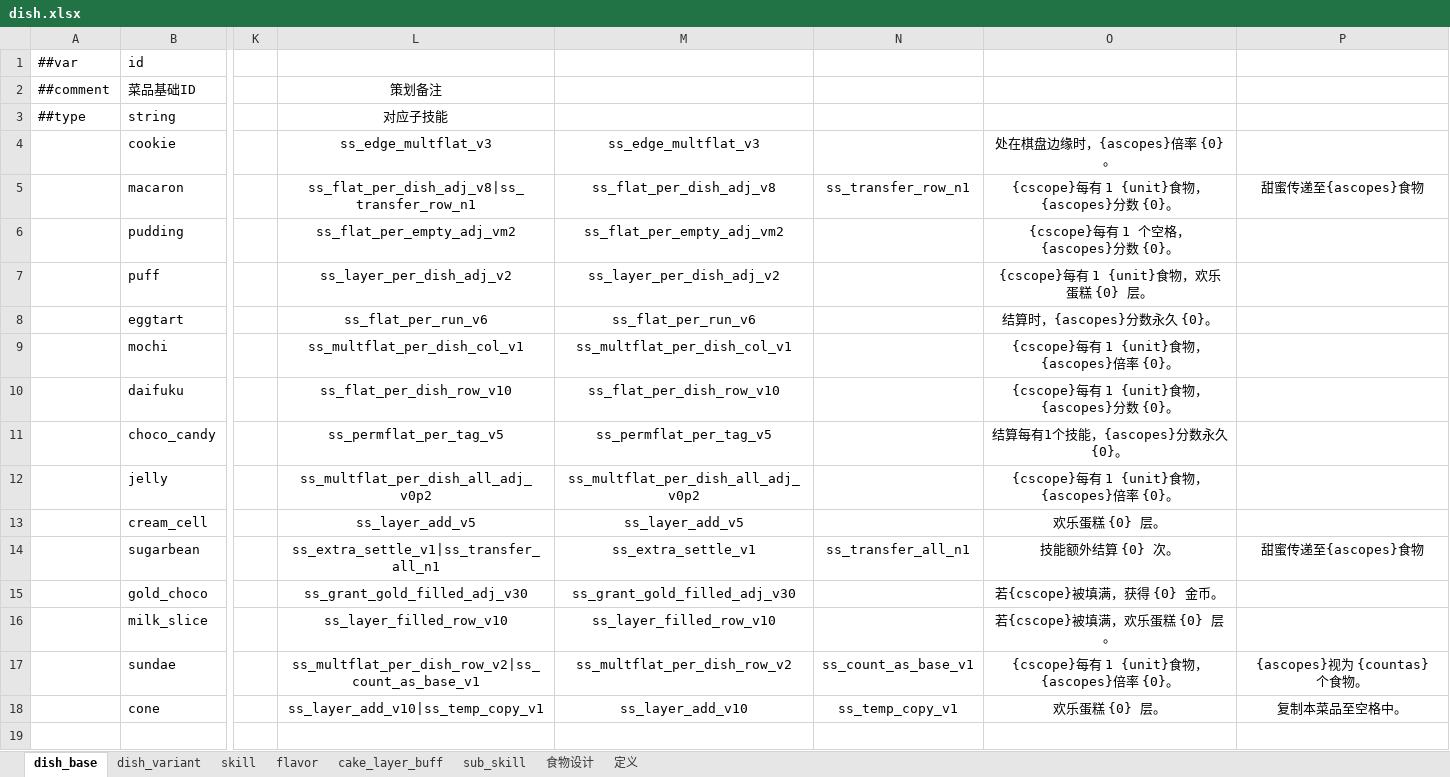
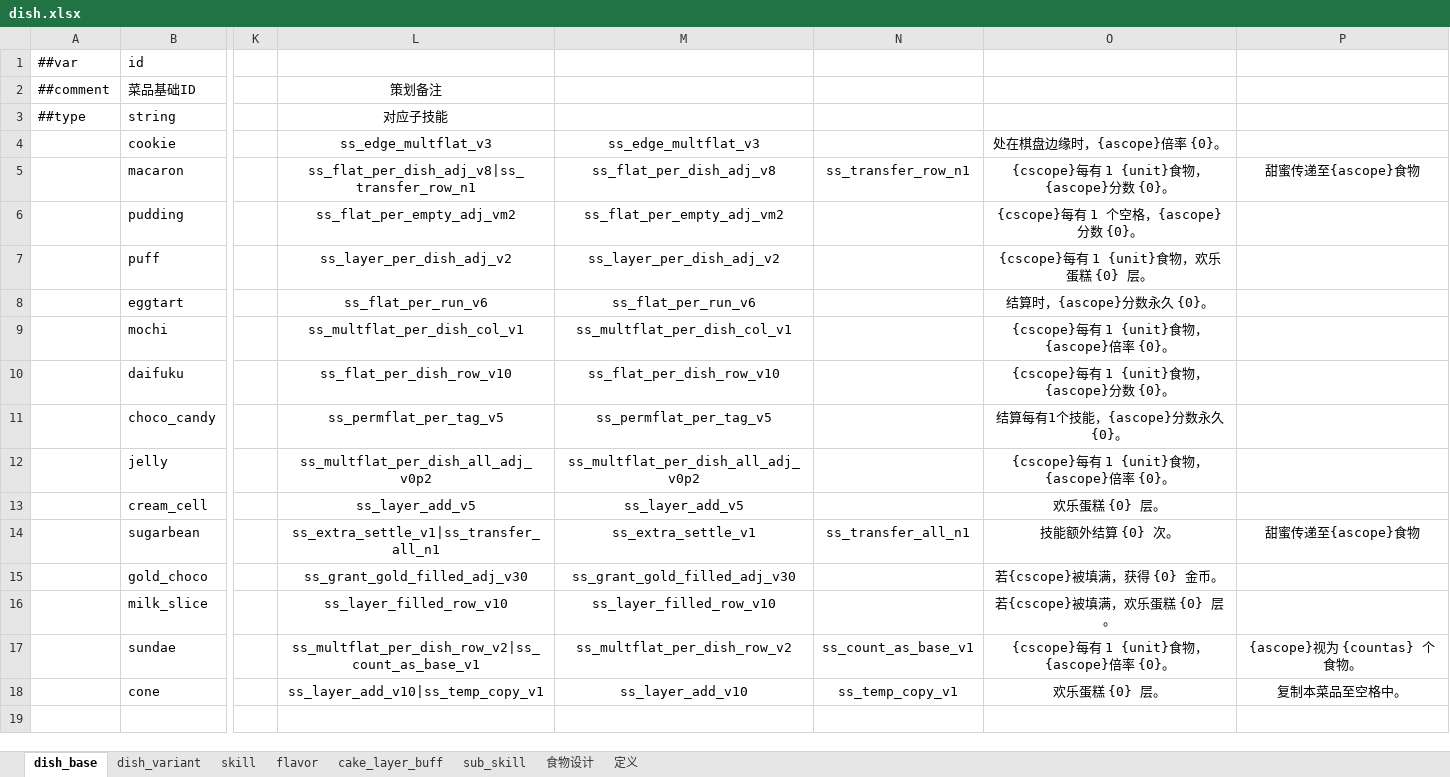
Before and after one commit to 2563495284/gourmetproject, an Excel workbook: GourmetProject/GameConfig/Datas/dish.xlsx, sheet dish_base, drawn as a sheet; only a part is shown, gaps mark what is left out; values as stored, in another font and other column widths than the file's, no borders; the diff covers the shown part only; the diff names each change by its address in the sheet, - before the commit and + after, or states it on an @@ line.

```diff
--- a/GourmetProject/GameConfig/Datas/dish.xlsx (sheet dish_base)
+++ b/GourmetProject/GameConfig/Datas/dish.xlsx (sheet dish_base)
-O4: 处在棋盘边缘时，{ascopes}倍率 {0}。
+O4: 处在棋盘边缘时，{ascope}倍率 {0}。
-O5: {cscope}每有 1 {unit}食物，{ascopes}分数 {0}。
+O5: {cscope}每有 1 {unit}食物，{ascope}分数 {0}。
-P5: 甜蜜传递至{ascopes}食物
+P5: 甜蜜传递至{ascope}食物
-O6: {cscope}每有 1 个空格，{ascopes}分数 {0}。
+O6: {cscope}每有 1 个空格，{ascope}分数 {0}。
-O8: 结算时，{ascopes}分数永久 {0}。
+O8: 结算时，{ascope}分数永久 {0}。
-O9: {cscope}每有 1 {unit}食物，{ascopes}倍率 {0}。
+O9: {cscope}每有 1 {unit}食物，{ascope}倍率 {0}。
-O10: {cscope}每有 1 {unit}食物，{ascopes}分数 {0}。
+O10: {cscope}每有 1 {unit}食物，{ascope}分数 {0}。
-O11: 结算每有1个技能，{ascopes}分数永久 {0}。
+O11: 结算每有1个技能，{ascope}分数永久 {0}。
-O12: {cscope}每有 1 {unit}食物，{ascopes}倍率 {0}。
+O12: {cscope}每有 1 {unit}食物，{ascope}倍率 {0}。
-P14: 甜蜜传递至{ascopes}食物
+P14: 甜蜜传递至{ascope}食物
-O17: {cscope}每有 1 {unit}食物，{ascopes}倍率 {0}。
+O17: {cscope}每有 1 {unit}食物，{ascope}倍率 {0}。
-P17: {ascopes}视为 {countas} 个食物。
+P17: {ascope}视为 {countas} 个食物。
```
Also changed, not shown: 41 edited cells elsewhere in this sheet, sheet sub_skill, 13 other files.
